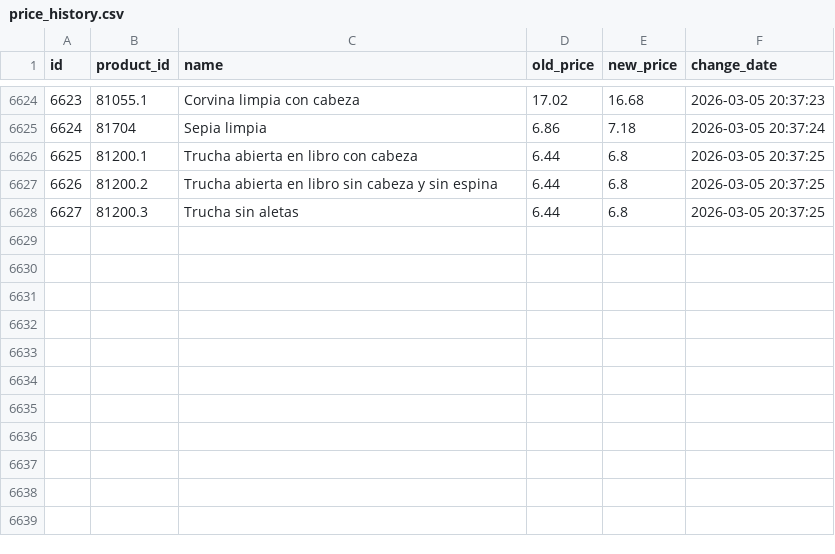
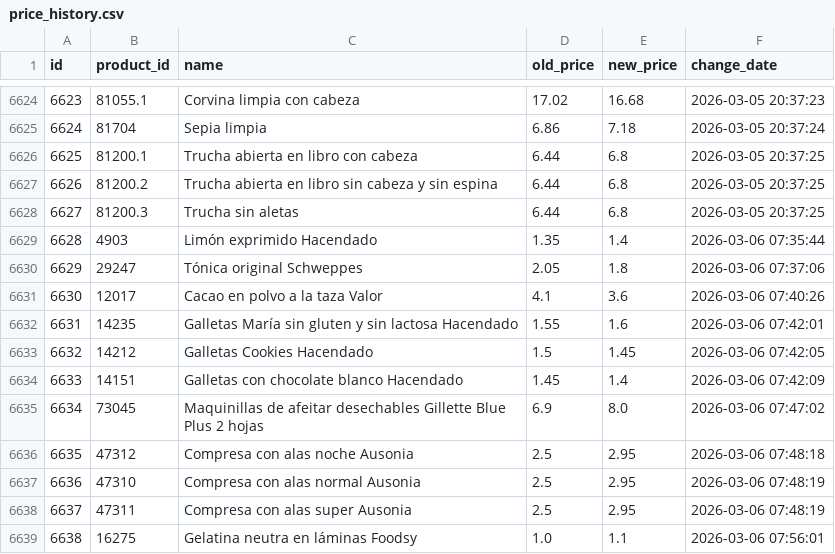
Before and after one commit to SergiSalas/mercadona-price-tracker, a CSV file: data_public/price_history.csv, drawn as a sheet; only a part is shown, gaps mark what is left out; the diff names each change by its address in the sheet, - before the commit and + after, or states it on an @@ line.

```diff
--- a/data_public/price_history.csv
+++ b/data_public/price_history.csv
+row 6629: 6628 | 4903 | Limón exprimido Hacendado | 1.35 | 1.4 | 2026-03-06 07:35:44
+row 6630: 6629 | 29247 | Tónica original Schweppes | 2.05 | 1.8 | 2026-03-06 07:37:06
+row 6631: 6630 | 12017 | Cacao en polvo a la taza Valor | 4.1 | 3.6 | 2026-03-06 07:40:26
+row 6632: 6631 | 14235 | Galletas María sin gluten y sin lactosa Hacendado | 1.55 | 1.6 | 2026-03-06 07:42:01
+row 6633: 6632 | 14212 | Galletas Cookies Hacendado | 1.5 | 1.45 | 2026-03-06 07:42:05
+row 6634: 6633 | 14151 | Galletas con chocolate blanco Hacendado | 1.45 | 1.4 | 2026-03-06 07:42:09
+row 6635: 6634 | 73045 | Maquinillas de afeitar desechables Gillette Blue Plus 2 hojas | 6.9 | 8.0 | 2026-03-06 07:47:02
+row 6636: 6635 | 47312 | Compresa con alas noche Ausonia | 2.5 | 2.95 | 2026-03-06 07:48:18
+row 6637: 6636 | 47310 | Compresa con alas normal Ausonia | 2.5 | 2.95 | 2026-03-06 07:48:19
+row 6638: 6637 | 47311 | Compresa con alas super Ausonia | 2.5 | 2.95 | 2026-03-06 07:48:19
+row 6639: 6638 | 16275 | Gelatina neutra en láminas Foodsy | 1.0 | 1.1 | 2026-03-06 07:56:01
```
Also changed, not shown: data_public/products.csv, 1 other file.
